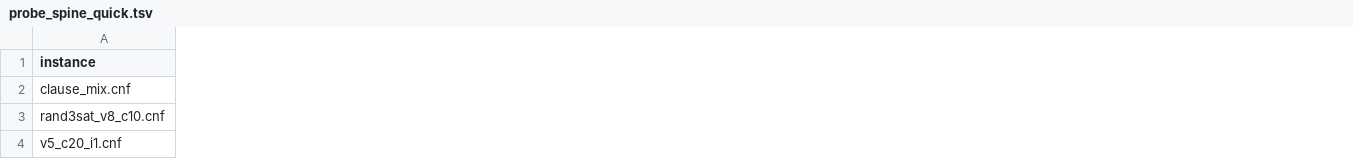
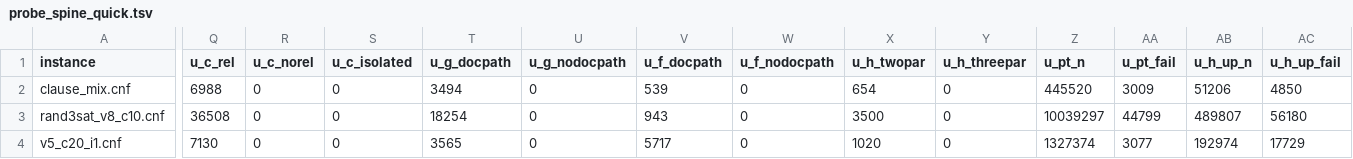
Before and after one commit to ricardombiot/3sat_lean4_verification_thanks_llms, a TSV file: julia/improves_bingo/test_3sat/output_probes/probe_spine_quick.tsv, drawn as a sheet; only a part is shown, gaps mark what is left out; the diff covers the shown part only; the diff names each change by its address in the sheet, - before the commit and + after, or states it on an @@ line.

```diff
--- a/julia/improves_bingo/test_3sat/output_probes/probe_spine_quick.tsv
+++ b/julia/improves_bingo/test_3sat/output_probes/probe_spine_quick.tsv
+column Q (u_c_rel), rows 2-4: 6988 | 36508 | 7130
+column R (u_c_norel), rows 2-4: all 0
+column S (u_c_isolated), rows 2-4: all 0
+column T (u_g_docpath), rows 2-4: 3494 | 18254 | 3565
+column U (u_g_nodocpath), rows 2-4: all 0
+column V (u_f_docpath), rows 2-4: 539 | 943 | 5717
+column W (u_f_nodocpath), rows 2-4: all 0
+column X (u_h_twopar), rows 2-4: 654 | 3500 | 1020
+column Y (u_h_threepar), rows 2-4: all 0
+column Z (u_pt_n), rows 2-4: 445520 | 10039297 | 1327374
+column AA (u_pt_fail), rows 2-4: 3009 | 44799 | 3077
+column AB (u_h_up_n), rows 2-4: 51206 | 489807 | 192974
+column AC (u_h_up_fail), rows 2-4: 4850 | 56180 | 17729
```
Also changed, not shown: 21 added columns and 36 edited cells elsewhere in this file, 1 other file.
